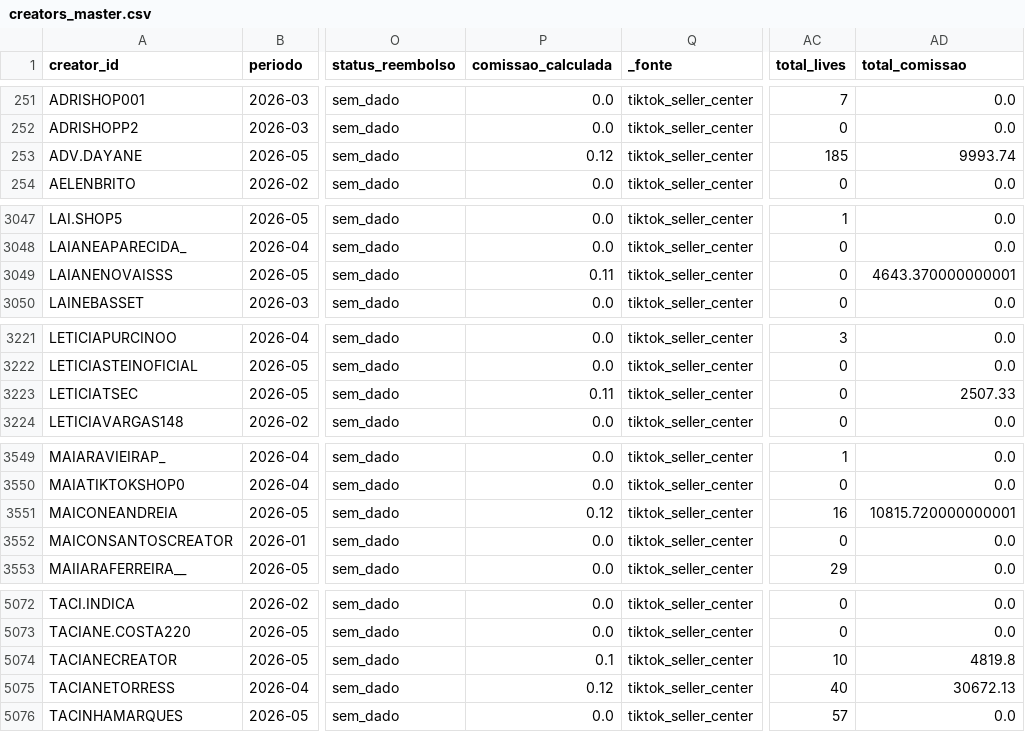
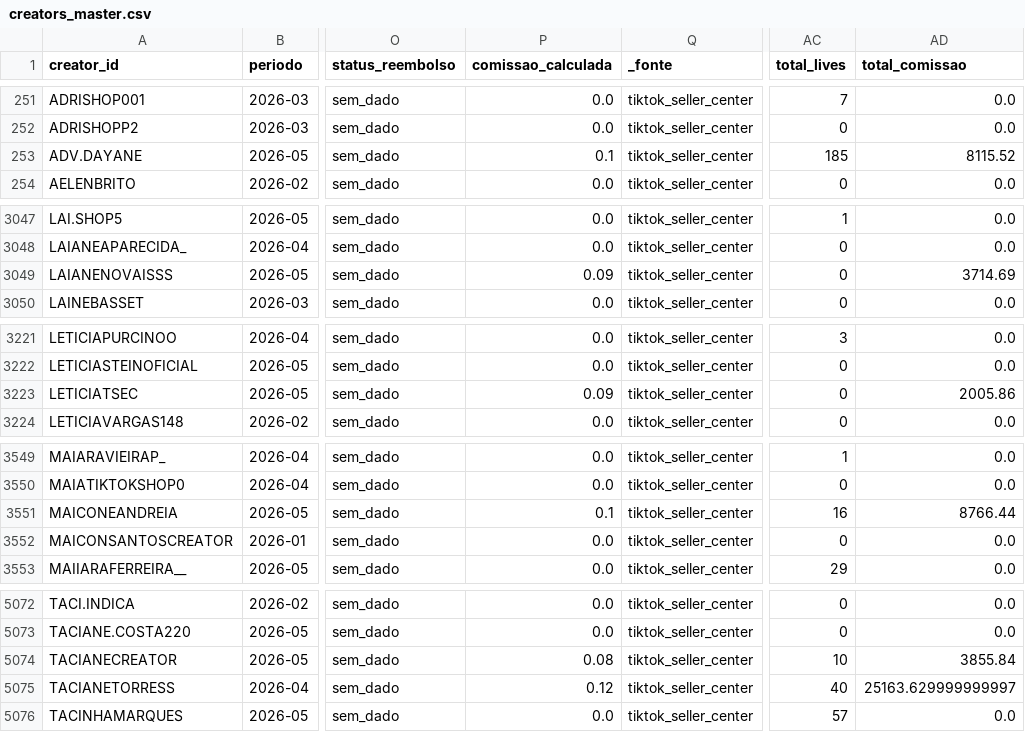
Before and after one commit to Ba44o/git-remote--v, a CSV file: warehouse/creators_master.csv, drawn as a sheet; only a part is shown, gaps mark what is left out; the diff covers the shown part only; the diff names each change by its address in the sheet, - before the commit and + after, or states it on an @@ line.

Commit message:
warehouse: importação período 2026-05 [etl-bot]

```diff
--- a/warehouse/creators_master.csv
+++ b/warehouse/creators_master.csv
-P253 (comissao_calculada): 0.12
+P253 (comissao_calculada): 0.1
-AD253 (total_comissao): 9993.74
+AD253 (total_comissao): 8115.52
-P3049 (comissao_calculada): 0.11
+P3049 (comissao_calculada): 0.09
-AD3049 (total_comissao): 4643.370000000001
+AD3049 (total_comissao): 3714.69
-P3223 (comissao_calculada): 0.11
+P3223 (comissao_calculada): 0.09
-AD3223 (total_comissao): 2507.33
+AD3223 (total_comissao): 2005.86
-P3551 (comissao_calculada): 0.12
+P3551 (comissao_calculada): 0.1
-AD3551 (total_comissao): 10815.720000000001
+AD3551 (total_comissao): 8766.44
-P5074 (comissao_calculada): 0.1
+P5074 (comissao_calculada): 0.08
-AD5074 (total_comissao): 4819.8
+AD5074 (total_comissao): 3855.84
-AD5075 (total_comissao): 30672.13
+AD5075 (total_comissao): 25163.629999999997
```
Also changed, not shown: 17 edited cells elsewhere in this file, warehouse/period_summary.csv, 1 other file.
